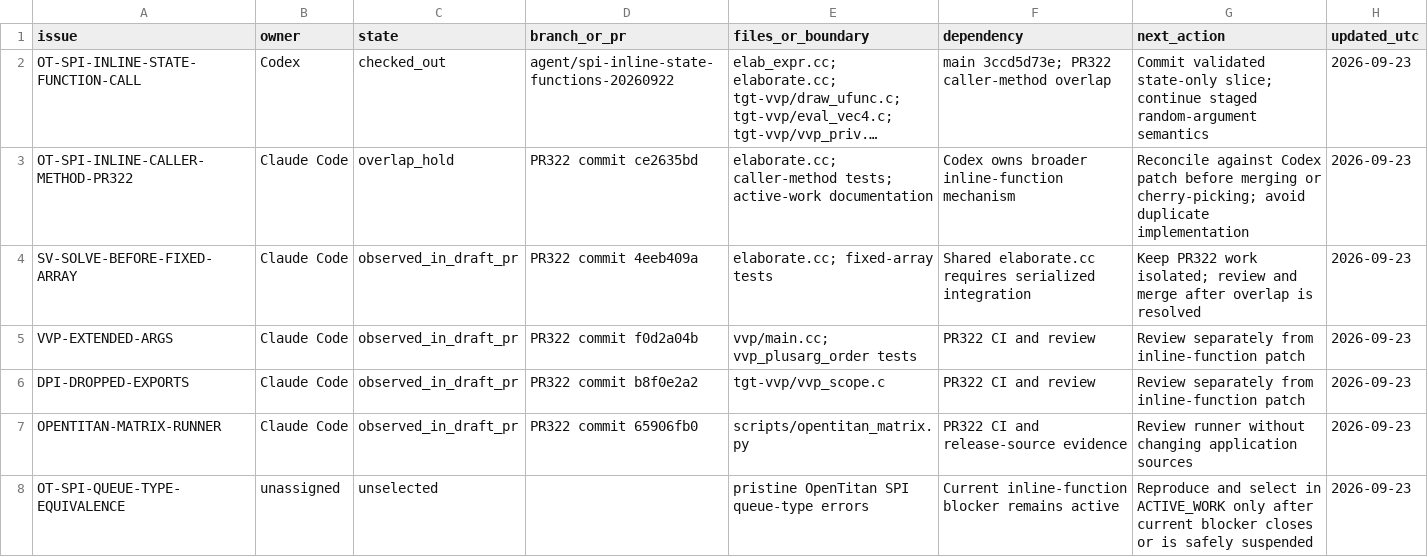
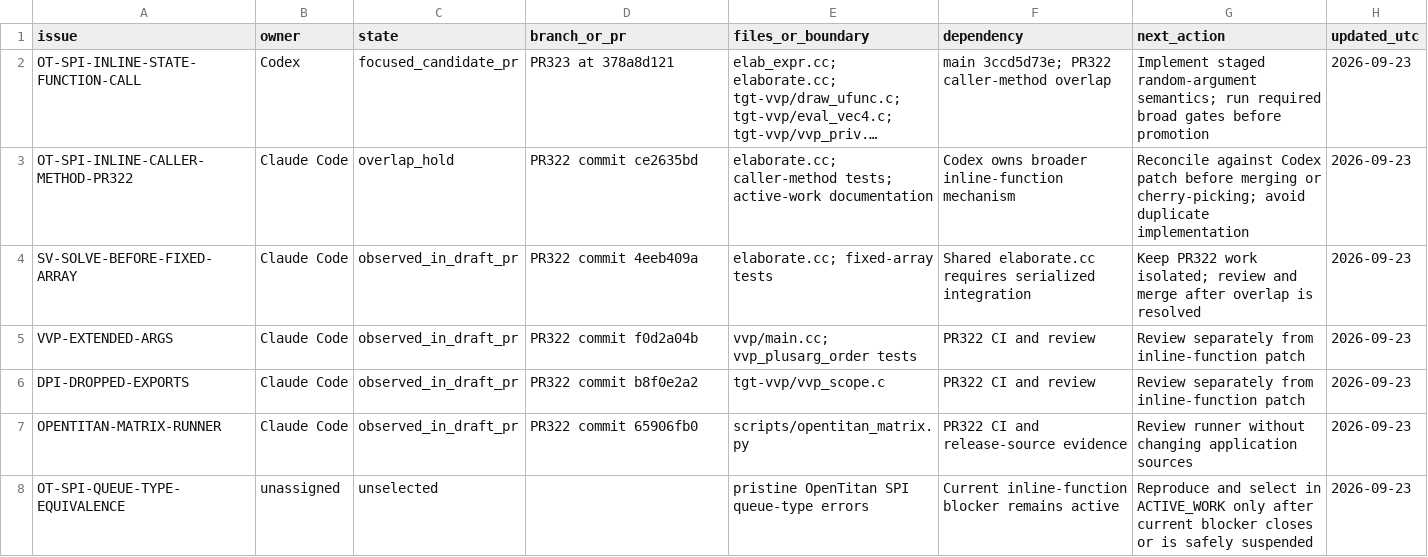
Before and after one commit to dsellerbrock/iverilog-uvm, a CSV file: .ai/ISSUE_CHECKOUT.csv, drawn as a sheet; long unchanged cells end in …; the diff names each change by its address in the sheet, - before the commit and + after, or states it on an @@ line.

Commit message:
Update checkout ledger after inline-function publication

```diff
--- a/.ai/ISSUE_CHECKOUT.csv
+++ b/.ai/ISSUE_CHECKOUT.csv
-C2 (state): checked_out
+C2 (state): focused_candidate_pr
-D2 (branch_or_pr): agent/spi-inline-state-functions-20260922
+D2 (branch_or_pr): PR323 at 378a8d121
-G2 (next_action): Commit validated state-only slice; continue staged random-argument semantics
+G2 (next_action): Implement staged random-argument semantics; run required broad gates before promotion
```
Also changed, not shown: 3 other files.
